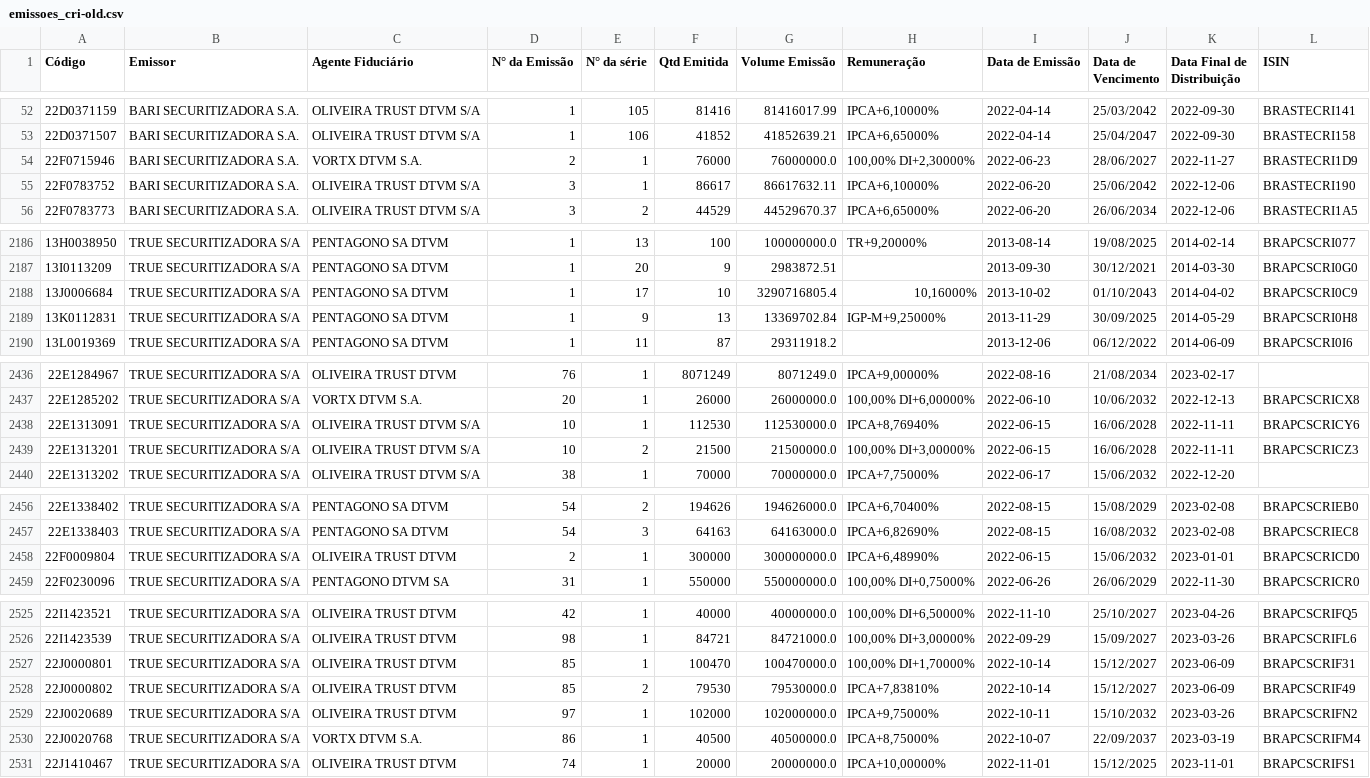
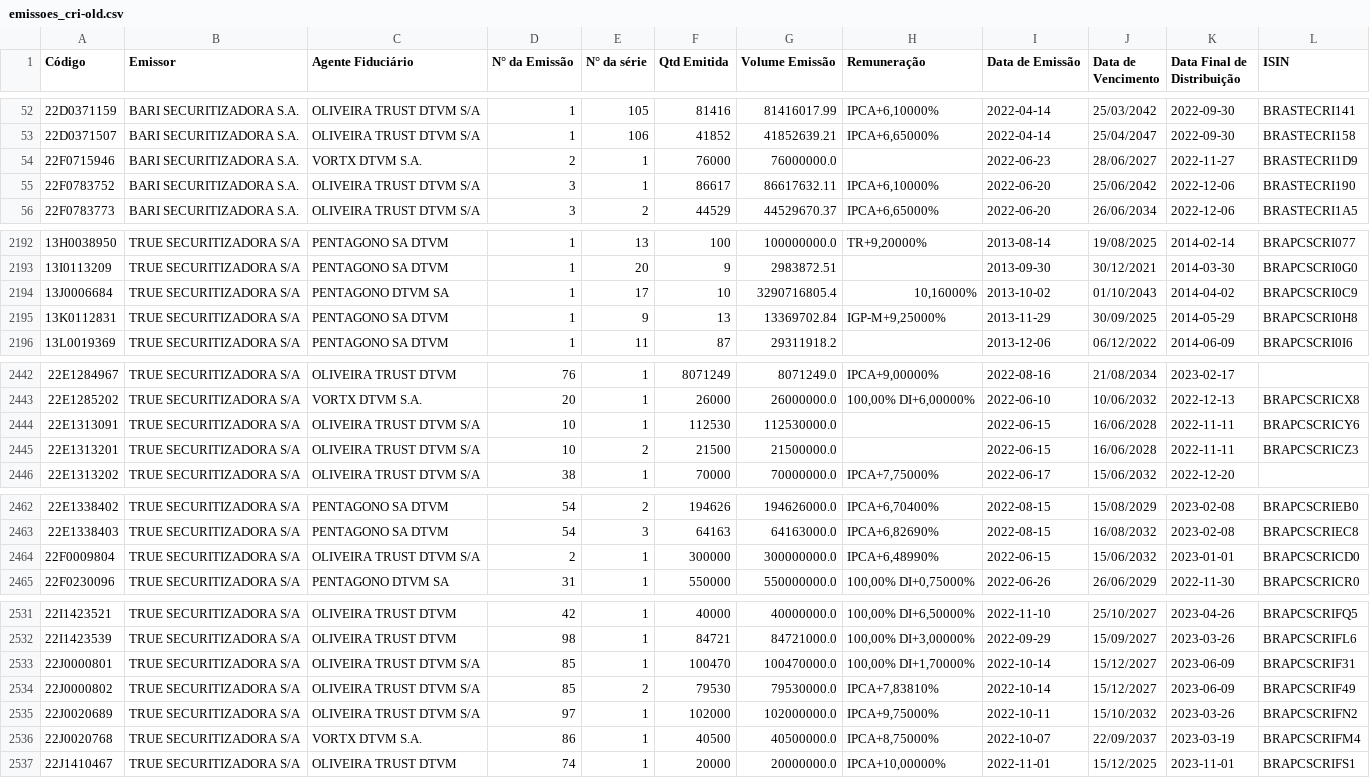
Before and after one commit to moderfla/scraper_cri_cetip, a CSV file: emissoes_cri-old.csv, drawn as a sheet; only a part is shown, gaps mark what is left out; the diff covers the shown part only.

```diff
--- a/emissoes_cri-old.csv
+++ b/emissoes_cri-old.csv
@@ -53,3 +53,3 @@ Código,Emissor,Agente Fiduciário,N° da Emissão,N° da série,Qtd Emitida,Vol
 22D0371507,BARI SECURITIZADORA S.A.,OLIVEIRA TRUST DTVM S/A,1,106,41852,41852639.21,"IPCA+6,65000%",2022-04-14,25/04/2047,2022-09-30,BRASTECRI158
-22F0715946,BARI SECURITIZADORA S.A.,VORTX DTVM S.A.,2,1,76000,76000000.0,"100,00%  DI+2,30000%",2022-06-23,28/06/2027,2022-11-27,BRASTECRI1D9
+22F0715946,BARI SECURITIZADORA S.A.,VORTX DTVM S.A.,2,1,76000,76000000.0,,2022-06-23,28/06/2027,2022-11-27,BRASTECRI1D9
 22F0783752,BARI SECURITIZADORA S.A.,OLIVEIRA TRUST DTVM S/A,3,1,86617,86617632.11,"IPCA+6,10000%",2022-06-20,25/06/2042,2022-12-06,BRASTECRI190
@@ -2187,3 +2193,3 @@ Código,Emissor,Agente Fiduciário,N° da Emissão,N° da série,Qtd Emitida,Vol
 13I0113209,TRUE  SECURITIZADORA S/A,PENTAGONO SA DTVM,1,20,9,2983872.51,,2013-09-30,30/12/2021,2014-03-30,BRAPCSCRI0G0
-13J0006684,TRUE  SECURITIZADORA S/A,PENTAGONO SA DTVM,1,17,10,3290716805.4,"10,16000%",2013-10-02,01/10/2043,2014-04-02,BRAPCSCRI0C9
+13J0006684,TRUE  SECURITIZADORA S/A,PENTAGONO DTVM SA,1,17,10,3290716805.4,"10,16000%",2013-10-02,01/10/2043,2014-04-02,BRAPCSCRI0C9
 13K0112831,TRUE  SECURITIZADORA S/A,PENTAGONO SA DTVM,1,9,13,13369702.84,"IGP-M+9,25000%",2013-11-29,30/09/2025,2014-05-29,BRAPCSCRI0H8
@@ -2437,4 +2443,4 @@ Código,Emissor,Agente Fiduciário,N° da Emissão,N° da série,Qtd Emitida,Vol
 22E1285202,TRUE  SECURITIZADORA S/A,VORTX DTVM S.A.,20,1,26000,26000000.0,"100,00%  DI+6,00000%",2022-06-10,10/06/2032,2022-12-13,BRAPCSCRICX8
-22E1313091,TRUE  SECURITIZADORA S/A,OLIVEIRA TRUST DTVM S/A,10,1,112530,112530000.0,"IPCA+8,76940%",2022-06-15,16/06/2028,2022-11-11,BRAPCSCRICY6
-22E1313201,TRUE  SECURITIZADORA S/A,OLIVEIRA TRUST DTVM S/A,10,2,21500,21500000.0,"100,00%  DI+3,00000%",2022-06-15,16/06/2028,2022-11-11,BRAPCSCRICZ3
+22E1313091,TRUE  SECURITIZADORA S/A,OLIVEIRA TRUST DTVM S/A,10,1,112530,112530000.0,,2022-06-15,16/06/2028,2022-11-11,BRAPCSCRICY6
+22E1313201,TRUE  SECURITIZADORA S/A,OLIVEIRA TRUST DTVM S/A,10,2,21500,21500000.0,,2022-06-15,16/06/2028,2022-11-11,BRAPCSCRICZ3
 22E1313202,TRUE  SECURITIZADORA S/A,OLIVEIRA TRUST DTVM S/A,38,1,70000,70000000.0,"IPCA+7,75000%",2022-06-17,15/06/2032,2022-12-20,
@@ -2457,3 +2463,3 @@ Código,Emissor,Agente Fiduciário,N° da Emissão,N° da série,Qtd Emitida,Vol
 22E1338403,TRUE  SECURITIZADORA S/A,PENTAGONO SA DTVM,54,3,64163,64163000.0,"IPCA+6,82690%",2022-08-15,16/08/2032,2023-02-08,BRAPCSCRIEC8
-22F0009804,TRUE  SECURITIZADORA S/A,OLIVEIRA TRUST DTVM,2,1,300000,300000000.0,"IPCA+6,48990%",2022-06-15,15/06/2032,2023-01-01,BRAPCSCRICD0
+22F0009804,TRUE  SECURITIZADORA S/A,OLIVEIRA TRUST DTVM S/A,2,1,300000,300000000.0,"IPCA+6,48990%",2022-06-15,15/06/2032,2023-01-01,BRAPCSCRICD0
 22F0230096,TRUE  SECURITIZADORA S/A,PENTAGONO DTVM SA,31,1,550000,550000000.0,"100,00%  DI+0,75000%",2022-06-26,26/06/2029,2022-11-30,BRAPCSCRICR0
@@ -2526,5 +2532,5 @@ Código,Emissor,Agente Fiduciário,N° da Emissão,N° da série,Qtd Emitida,Vol
 22I1423539,TRUE  SECURITIZADORA S/A,OLIVEIRA TRUST DTVM,98,1,84721,84721000.0,"100,00%  DI+3,00000%",2022-09-29,15/09/2027,2023-03-26,BRAPCSCRIFL6
-22J0000801,TRUE  SECURITIZADORA S/A,OLIVEIRA TRUST DTVM,85,1,100470,100470000.0,"100,00%  DI+1,70000%",2022-10-14,15/12/2027,2023-06-09,BRAPCSCRIF31
-22J0000802,TRUE  SECURITIZADORA S/A,OLIVEIRA TRUST DTVM,85,2,79530,79530000.0,"IPCA+7,83810%",2022-10-14,15/12/2027,2023-06-09,BRAPCSCRIF49
-22J0020689,TRUE  SECURITIZADORA S/A,OLIVEIRA TRUST DTVM,97,1,102000,102000000.0,"IPCA+9,75000%",2022-10-11,15/10/2032,2023-03-26,BRAPCSCRIFN2
+22J0000801,TRUE  SECURITIZADORA S/A,OLIVEIRA TRUST DTVM S/A,85,1,100470,100470000.0,"100,00%  DI+1,70000%",2022-10-14,15/12/2027,2023-06-09,BRAPCSCRIF31
+22J0000802,TRUE  SECURITIZADORA S/A,OLIVEIRA TRUST DTVM S/A,85,2,79530,79530000.0,"IPCA+7,83810%",2022-10-14,15/12/2027,2023-06-09,BRAPCSCRIF49
+22J0020689,TRUE  SECURITIZADORA S/A,OLIVEIRA TRUST DTVM S/A,97,1,102000,102000000.0,"IPCA+9,75000%",2022-10-11,15/10/2032,2023-03-26,BRAPCSCRIFN2
 22J0020768,TRUE  SECURITIZADORA S/A,VORTX DTVM S.A.,86,1,40500,40500000.0,"IPCA+8,75000%",2022-10-07,22/09/2037,2023-03-19,BRAPCSCRIFM4
```
Also changed, not shown: 8 added rows and 8 edited cells elsewhere in this file, 1 other file.
